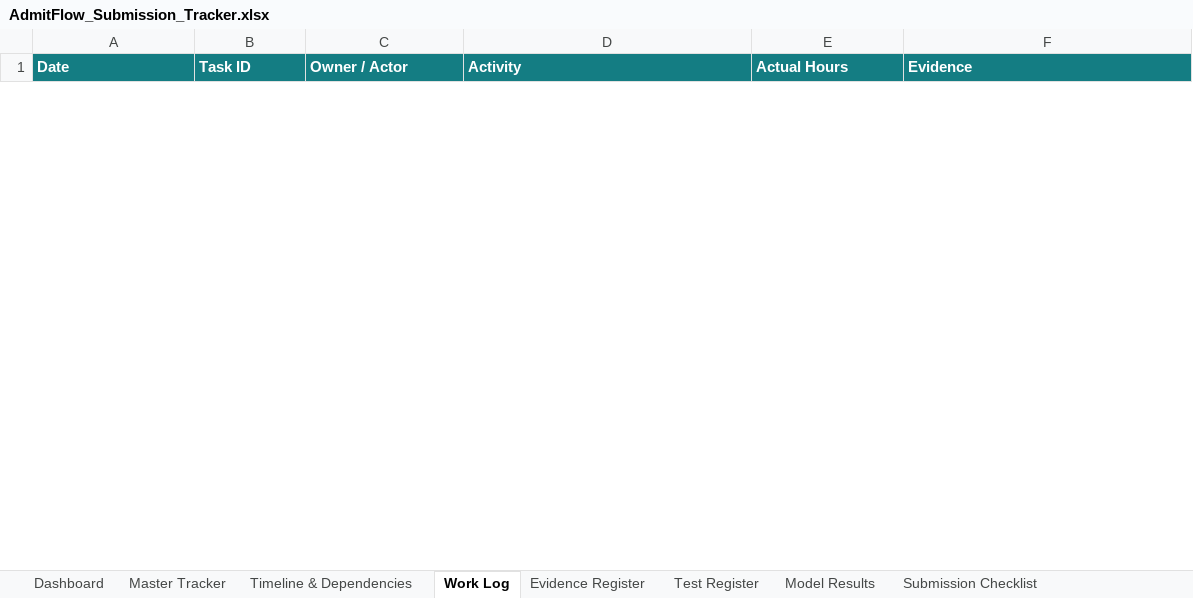
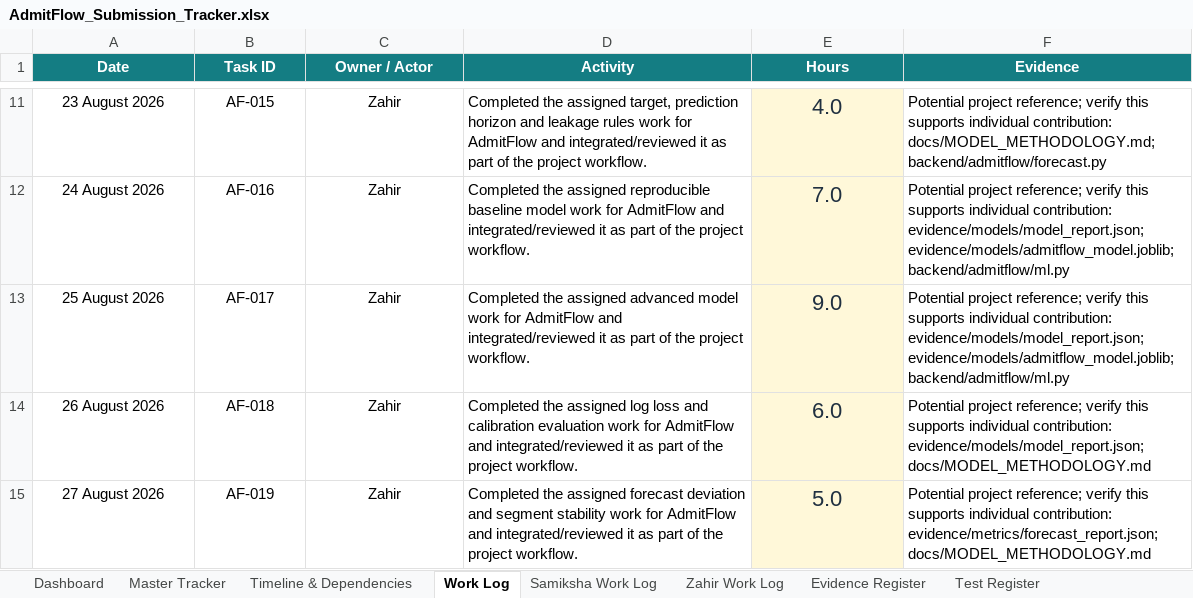
Before and after one commit to Curse395/AdmitFlow, an Excel workbook: AdmitFlow_Submission_Tracker.xlsx, sheet Work Log, drawn as a sheet; only a part is shown, gaps mark what is left out; values as stored, in another font and other column widths than the file's, no borders; table styles not drawn; rows hold the shown columns only; the diff covers the shown part only; the diff names each change by its address in the sheet, - before the commit and + after, or states it on an @@ line.

```diff
--- a/AdmitFlow_Submission_Tracker.xlsx (sheet Work Log)
+++ b/AdmitFlow_Submission_Tracker.xlsx (sheet Work Log)
-sheet tab: Model Results
-A1:F1 alignment: left
+A1:F1 alignment: center
-E1: Actual Hours
+E1: Hours
+row 11: 23 August 2026 | AF-015 | Zahir | Completed the assigned target, prediction horizon and leakage rules work for AdmitFlow and integrated/reviewed it as part of the project workflow. | 4.0 | Potential project reference; verify this supports individual contribution: docs/MODEL_METHODOLOGY.md; backend/admitflow/forecast.py
+row 12: 24 August 2026 | AF-016 | Zahir | Completed the assigned reproducible baseline model work for AdmitFlow and integrated/reviewed it as part of the project workflow. | 7.0 | Potential project reference; verify this supports individual contribution: evidence/models/model_report.json; evidence/models/admitflow_model.joblib; backend/admitflow/ml.py
+row 13: 25 August 2026 | AF-017 | Zahir | Completed the assigned advanced model work for AdmitFlow and integrated/reviewed it as part of the project workflow. | 9.0 | Potential project reference; verify this supports individual contribution: evidence/models/model_report.json; evidence/models/admitflow_model.joblib; backend/admitflow/ml.py
+row 14: 26 August 2026 | AF-018 | Zahir | Completed the assigned log loss and calibration evaluation work for AdmitFlow and integrated/reviewed it as part of the project workflow. | 6.0 | Potential project reference; verify this supports individual contribution: evidence/models/model_report.json; docs/MODEL_METHODOLOGY.md
+row 15: 27 August 2026 | AF-019 | Zahir | Completed the assigned forecast deviation and segment stability work for AdmitFlow and integrated/reviewed it as part of the project workflow. | 5.0 | Potential project reference; verify this supports individual contribution: evidence/metrics/forecast_report.json; docs/MODEL_METHODOLOGY.md
```
Also changed, not shown: 68 added rows, 1 removed row and cell formats elsewhere in this sheet, sheet Zahir Work Log, sheet Samiksha Work Log, sheet Dashboard, sheet Timeline & Dependencies, other sheet tabs, charts or pictures, 1 other file.
